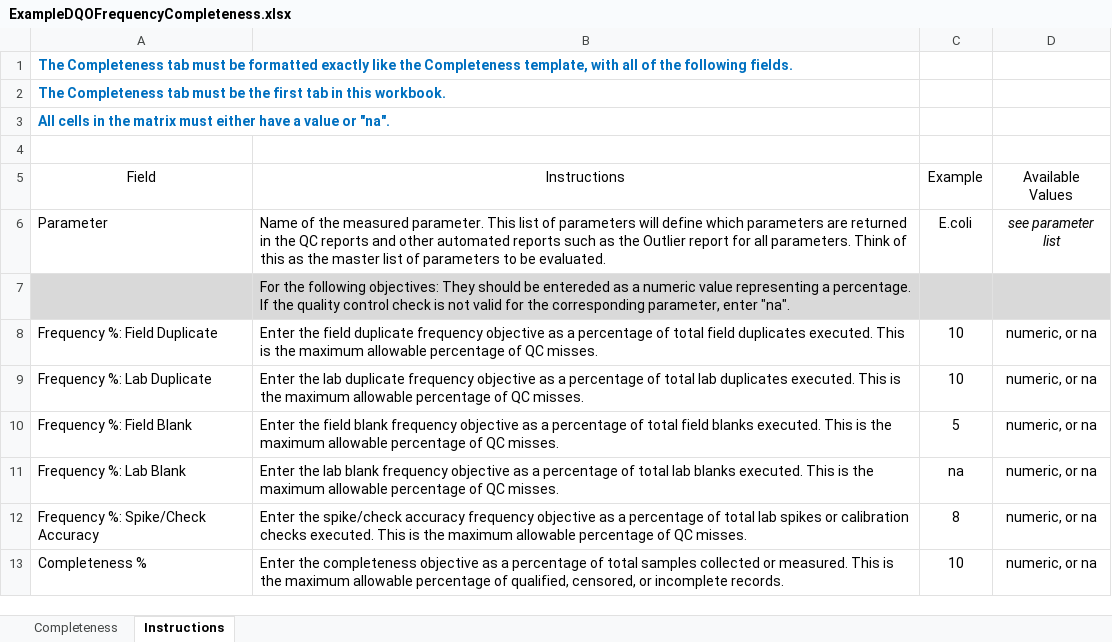
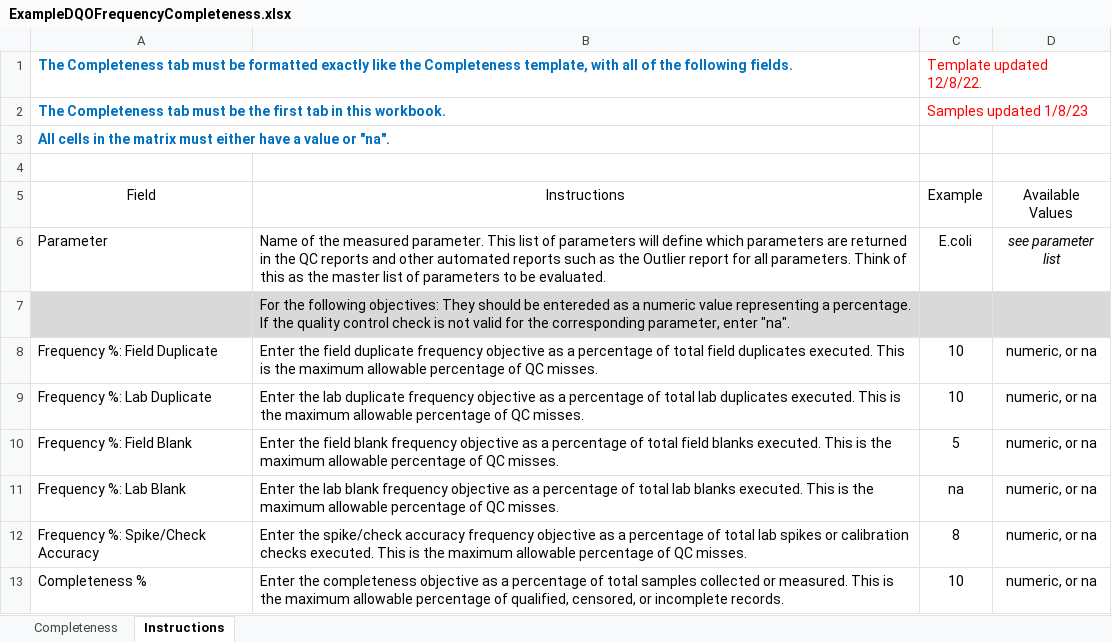
Before and after one commit to massbays-tech/MassWateR, an Excel workbook: ExampleDQOFrequencyCompleteness.xlsx, sheet Instructions, drawn as a sheet; values as stored, in another font and other column widths than the file's, no borders; the diff names each change by its address in the sheet, - before the commit and + after, or states it on an @@ line.

```diff
--- a/ExampleDQOFrequencyCompleteness.xlsx (sheet Instructions)
+++ b/ExampleDQOFrequencyCompleteness.xlsx (sheet Instructions)
-C1 (Example): (empty)
+C1 (Example): Template updated 12/8/22.
-C2 (Example): (empty)
+C2 (Example): Samples updated 1/8/23
```
Also changed, not shown: MassWateR_DQOAccuracy_Template.xlsx, MassWateR_DQOFreqComp_Template.xlsx, 48 other files.
